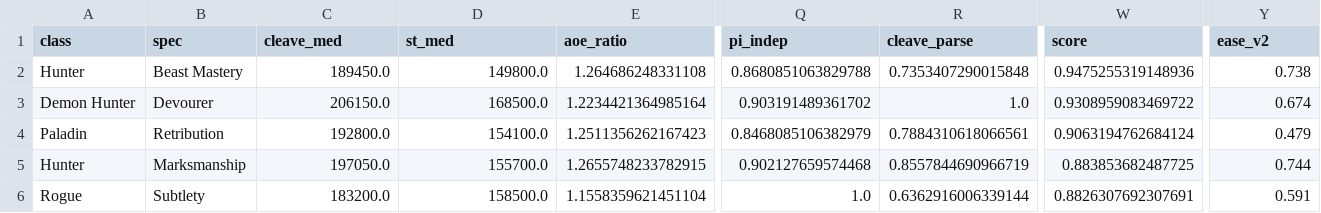
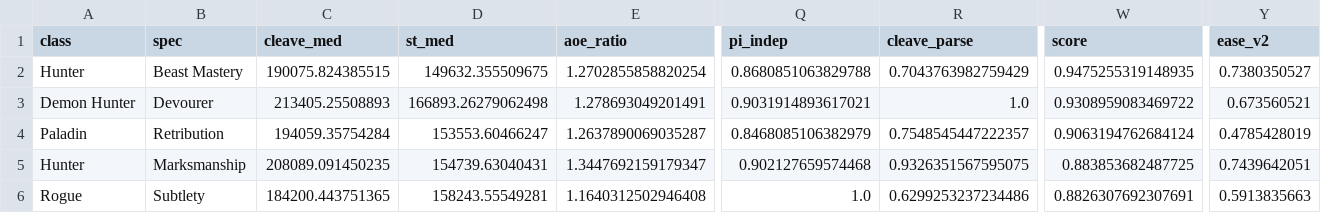
Before and after one commit to smk90402-wq/WowAnalyzer, a CSV file: data/spec_meta_ranking.csv, drawn as a sheet; only a part is shown, gaps mark what is left out; the diff covers the shown part only; the diff names each change by its address in the sheet, - before the commit and + after, or states it on an @@ line.

```diff
--- a/data/spec_meta_ranking.csv
+++ b/data/spec_meta_ranking.csv
-C2 (cleave_med): 189450.0
+C2 (cleave_med): 190075.824385515
-D2 (st_med): 149800.0
+D2 (st_med): 149632.355509675
-E2 (aoe_ratio): 1.264686248331108
+E2 (aoe_ratio): 1.2702855858820254
-R2 (cleave_parse): 0.7353407290015848
+R2 (cleave_parse): 0.7043763982759429
-W2 (score): 0.9475255319148936
+W2 (score): 0.9475255319148935
-Y2 (ease_v2): 0.738
+Y2 (ease_v2): 0.7380350527
-C3 (cleave_med): 206150.0
+C3 (cleave_med): 213405.25508893
-D3 (st_med): 168500.0
+D3 (st_med): 166893.26279062498
-E3 (aoe_ratio): 1.2234421364985164
+E3 (aoe_ratio): 1.278693049201491
-Q3 (pi_indep): 0.903191489361702
+Q3 (pi_indep): 0.9031914893617021
-Y3 (ease_v2): 0.674
+Y3 (ease_v2): 0.673560521
-C4 (cleave_med): 192800.0
+C4 (cleave_med): 194059.35754284
-D4 (st_med): 154100.0
+D4 (st_med): 153553.60466247
-E4 (aoe_ratio): 1.2511356262167423
+E4 (aoe_ratio): 1.2637890069035287
-R4 (cleave_parse): 0.7884310618066561
+R4 (cleave_parse): 0.7548545447222357
-Y4 (ease_v2): 0.479
+Y4 (ease_v2): 0.4785428019
-C5 (cleave_med): 197050.0
+C5 (cleave_med): 208089.091450235
-D5 (st_med): 155700.0
+D5 (st_med): 154739.63040431
-E5 (aoe_ratio): 1.2655748233782915
+E5 (aoe_ratio): 1.3447692159179347
-R5 (cleave_parse): 0.8557844690966719
+R5 (cleave_parse): 0.9326351567595075
-Y5 (ease_v2): 0.744
+Y5 (ease_v2): 0.7439642051
-C6 (cleave_med): 183200.0
+C6 (cleave_med): 184200.443751365
-D6 (st_med): 158500.0
+D6 (st_med): 158243.55549281
-E6 (aoe_ratio): 1.1558359621451104
+E6 (aoe_ratio): 1.1640312502946408
-R6 (cleave_parse): 0.6362916006339144
+R6 (cleave_parse): 0.6299253237234486
-Y6 (ease_v2): 0.591
+Y6 (ease_v2): 0.5913835663
```
Also changed, not shown: 139 edited cells elsewhere in this file, 21 other files.
